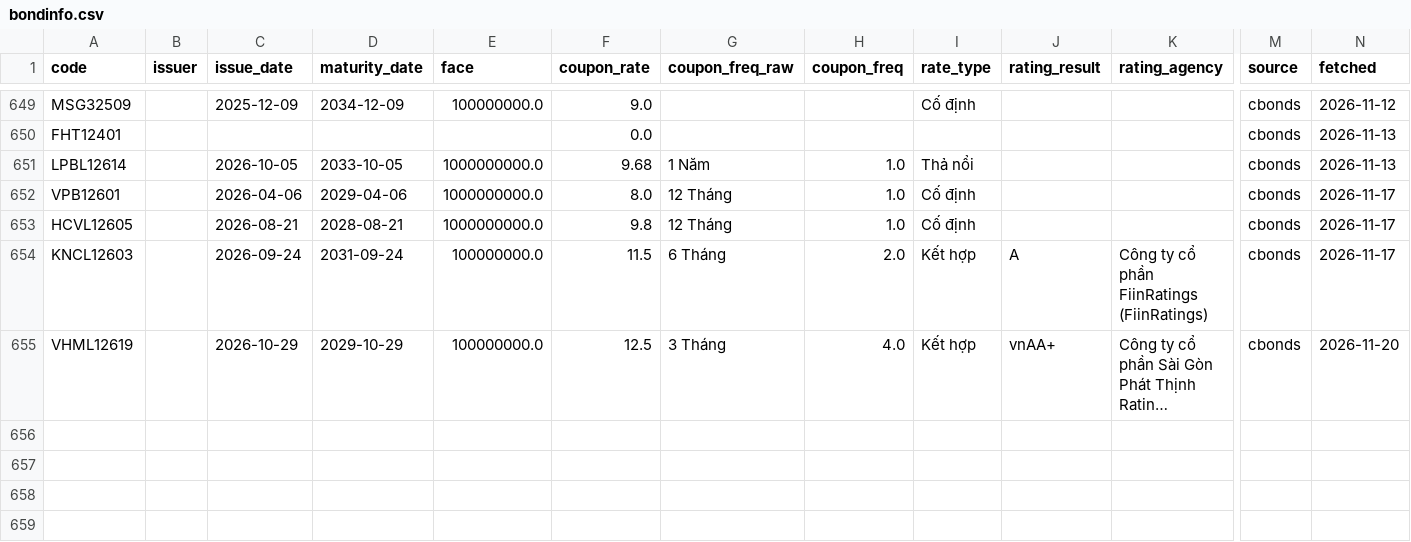
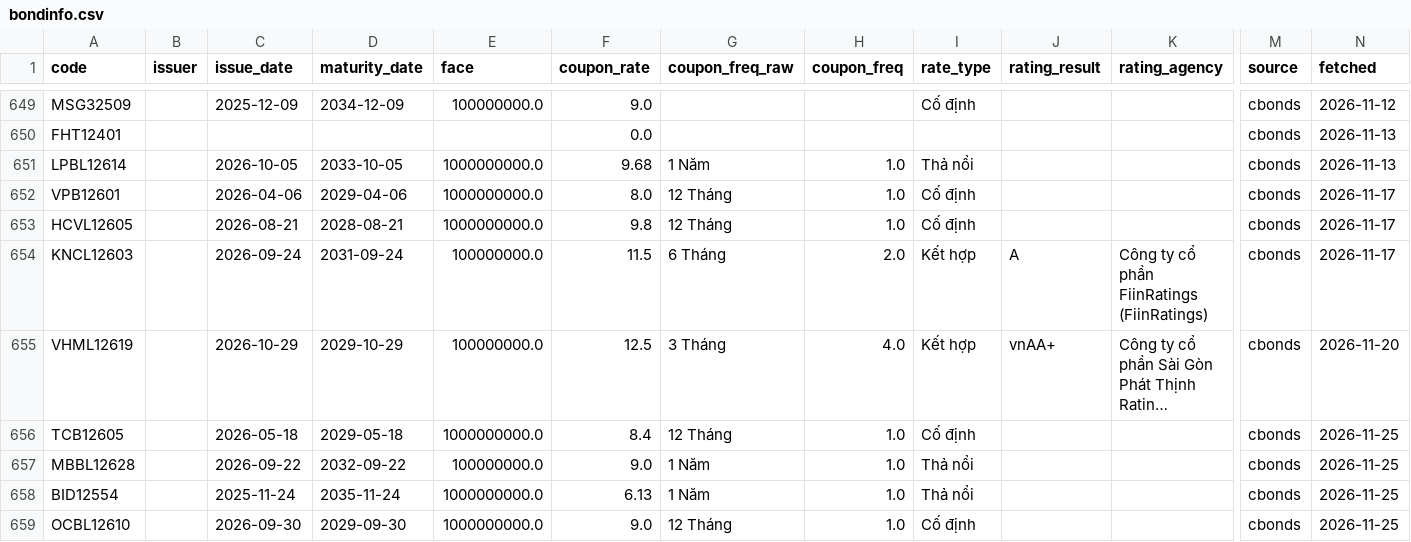
Before and after one commit to thanhnhaxinhdep/bond-dashboard, a CSV file: pipeline/bondinfo.csv, drawn as a sheet; only a part is shown, gaps mark what is left out; long unchanged cells end in …; rows hold the shown columns only; the diff names each change by its address in the sheet, - before the commit and + after, or states it on an @@ line.

```diff
--- a/pipeline/bondinfo.csv
+++ b/pipeline/bondinfo.csv
+row 656: TCB12605 |  | 2026-05-18 | 2029-05-18 | 1000000000.0 | 8.4 | 12 Tháng | 1.0 | Cố định |  |  | cbonds | 2026-11-25
+row 657: MBBL12628 |  | 2026-09-22 | 2032-09-22 | 100000000.0 | 9.0 | 1 Năm | 1.0 | Thả nổi |  |  | cbonds | 2026-11-25
+row 658: BID12554 |  | 2025-11-24 | 2035-11-24 | 1000000000.0 | 6.13 | 1 Năm | 1.0 | Thả nổi |  |  | cbonds | 2026-11-25
+row 659: OCBL12610 |  | 2026-09-30 | 2029-09-30 | 1000000000.0 | 9.0 | 12 Tháng | 1.0 | Cố định |  |  | cbonds | 2026-11-25
```
Also changed, not shown: pipeline/credit_rating/output/equity_xhtn_20261125.csv, pipeline/credit_rating/output/sniratings_xhtn_history.csv, 35 other files.
